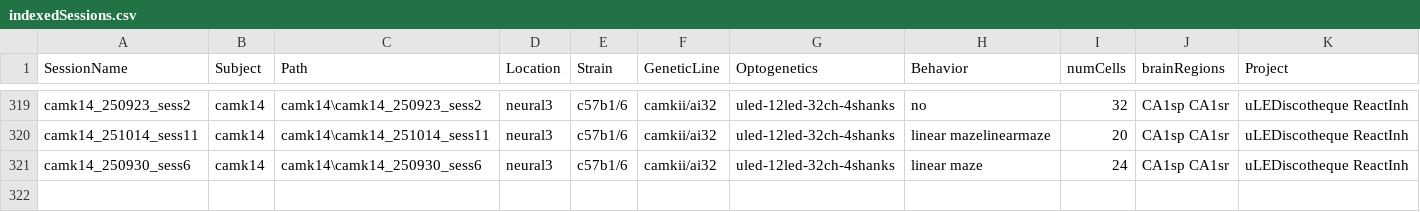
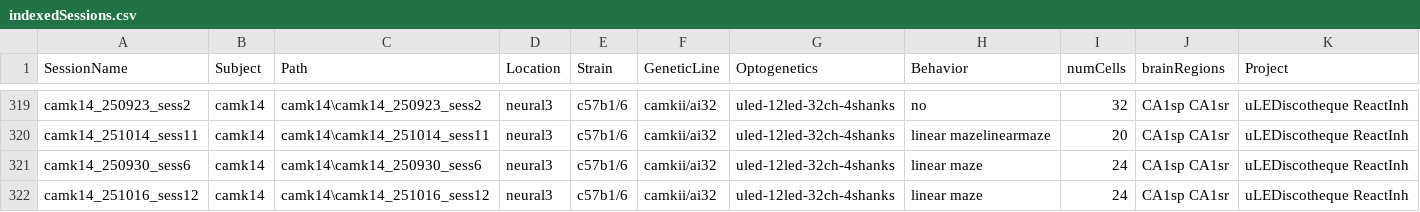
Before and after one commit to neucomplab/HippoCookBook, a CSV file: indexedSessions.csv, drawn as a sheet; only a part is shown, gaps mark what is left out; the diff names each change by its address in the sheet, - before the commit and + after, or states it on an @@ line.

Commit message:
Added camk14_sess12

```diff
--- a/indexedSessions.csv
+++ b/indexedSessions.csv
+row 322: camk14_251016_sess12 | camk14 | camk14\camk14_251016_sess12 | neural3 | c57b1/6 | camkii/ai32 | uled-12led-32ch-4shanks | linear maze | 24 | CA1sp CA1sr | uLEDiscotheque ReactInh
```
Also changed, not shown: 2 other files.
